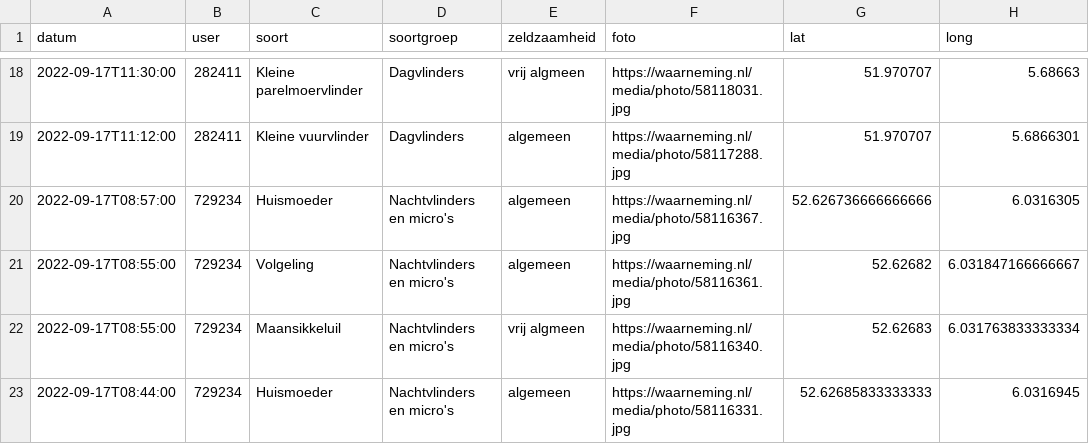
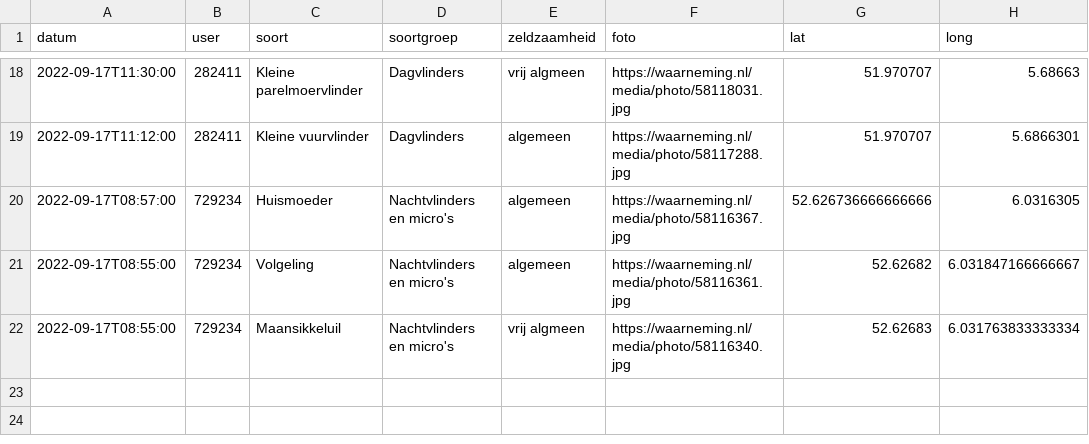
Before and after one commit to erikvangameren/dewildetuin, a CSV file: kaart.csv, drawn as a sheet; only a part is shown, gaps mark what is left out.

```diff
--- a/kaart.csv
+++ b/kaart.csv
@@ -22,2 +22 @@
 "2022-09-17T08:55:00","729234","Maansikkeluil","Nachtvlinders en micro's","vrij algmeen","https://waarneming.nl/media/photo/58116340.jpg","52.62683","6.031763833333334",
-"2022-09-17T08:44:00","729234","Huismoeder","Nachtvlinders en micro's","algemeen","https://waarneming.nl/media/photo/58116331.jpg","52.62685833333333","6.0316945",
```
